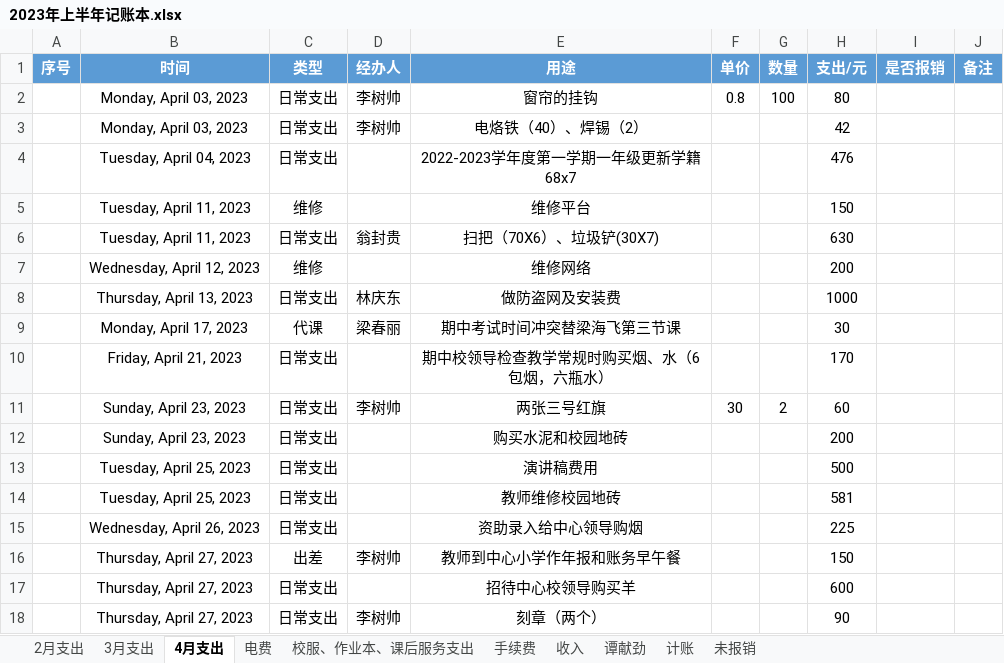
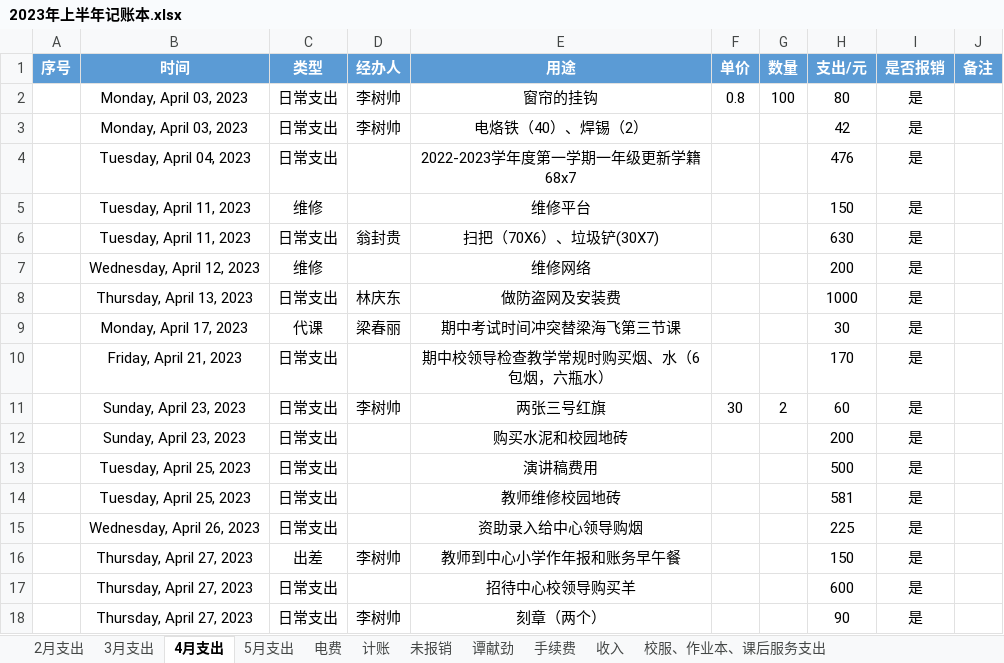
Before and after one commit to 2663481911/counts, an Excel workbook: 2023年上半年/2023年上半年记账本.xlsx, sheet 4月支出, drawn as a sheet; values as stored, in another font and other column widths than the file's, no borders; conditional formats and table styles not drawn; the diff names each change by its address in the sheet, - before the commit and + after, or states it on an @@ line.

```diff
--- a/2023年上半年/2023年上半年记账本.xlsx (sheet 4月支出)
+++ b/2023年上半年/2023年上半年记账本.xlsx (sheet 4月支出)
+sheet tab: 5月支出
@@ sheet tab order changed: 2月支出 | 3月支出 | 4月支出 | 5月支出 | 电费 | 计账 | 未报销 | 谭献劲 | 手续费 | 收入 | 校服、作业本、课后服务支出 @@
-I2:I18 (是否报销): (empty)
+I2:I18 (是否报销): 是
```
Also changed, not shown: sheet 计账, sheet 电费, formulas that keep their value, 上交中心小学.xlsx, 工资发放表/南山镇芒海小学2023年春季.xlsx, 25 other files.
